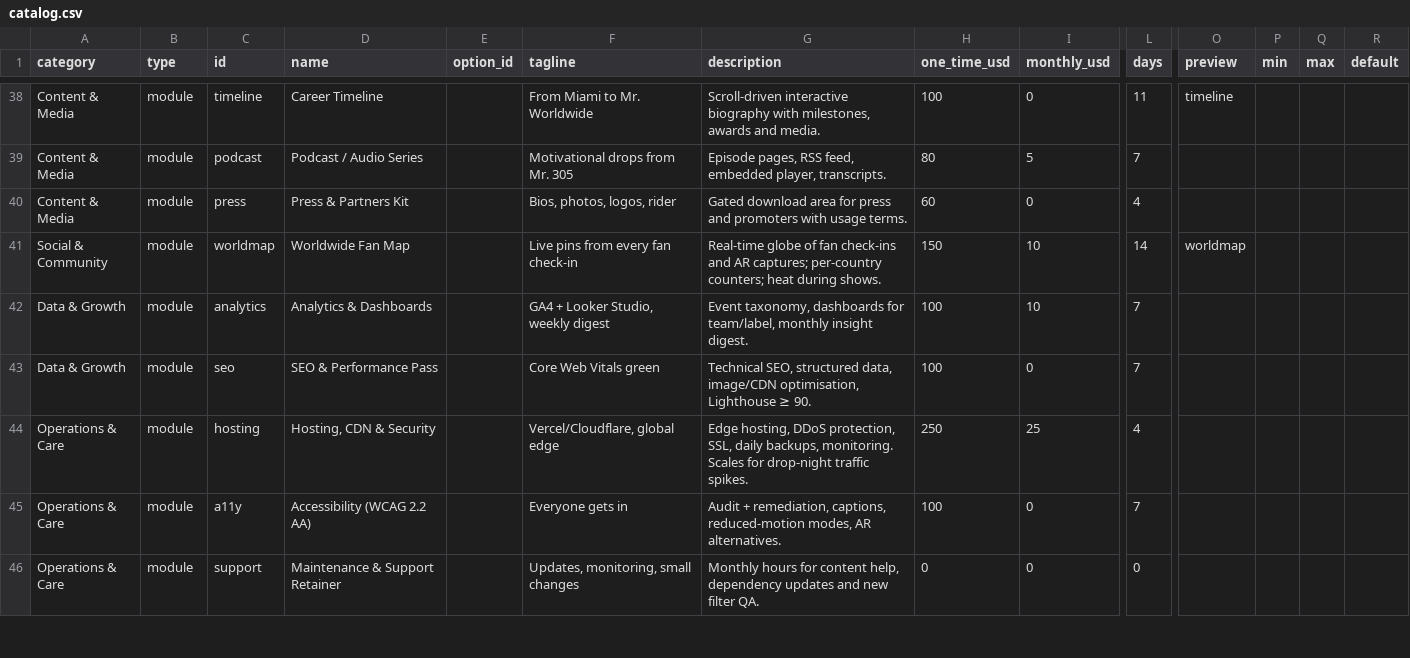
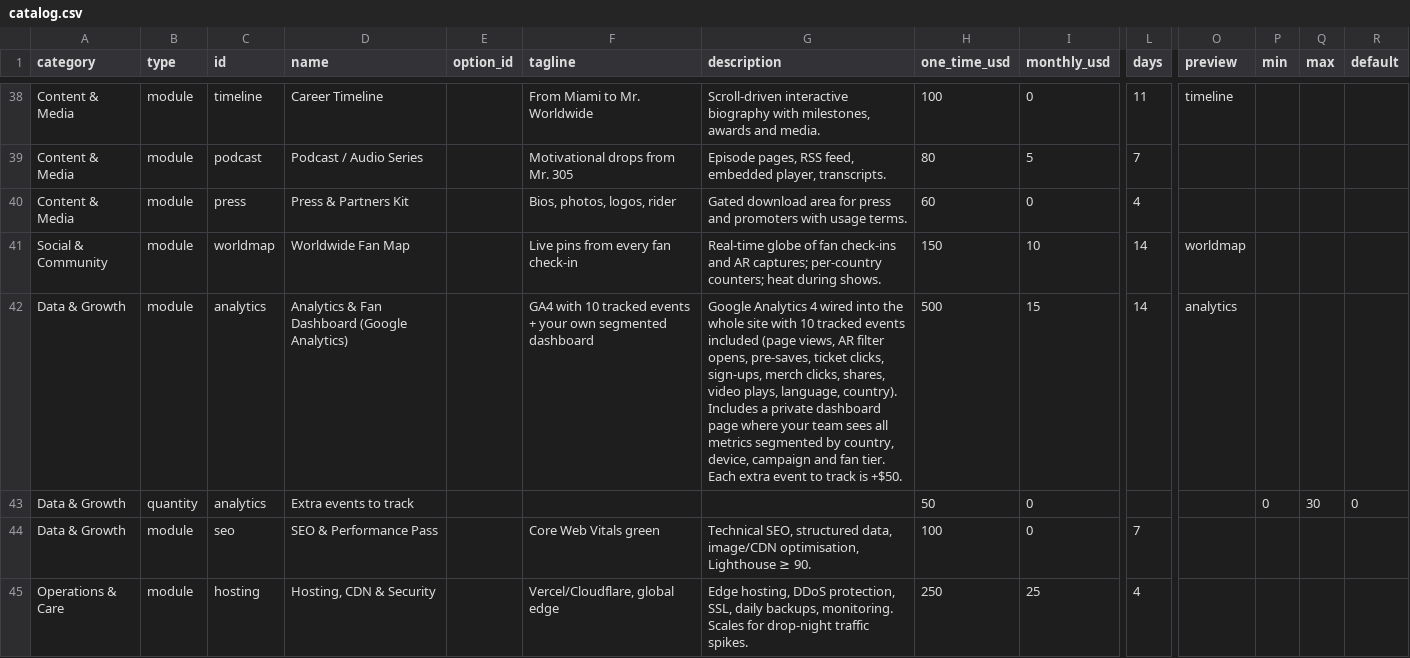
Before and after one commit to voftec/Website-a-la-carta, a CSV file: catalog.csv, drawn as a sheet; only a part is shown, gaps mark what is left out; the shorter side is filled out with more unchanged rows; rows hold the shown columns only; the diff names each change by its address in the sheet, - before the commit and + after, or states it on an @@ line.

```diff
--- a/catalog.csv
+++ b/catalog.csv
-D42 (name): Analytics & Dashboards
+D42 (name): Analytics & Fan Dashboard (Google Analytics)
-F42 (tagline): GA4 + Looker Studio, weekly digest
+F42 (tagline): GA4 with 10 tracked events + your own segmented dashboard
-G42 (description): Event taxonomy, dashboards for team/label, monthly insight digest.
+G42 (description): Google Analytics 4 wired into the whole site with 10 tracked events included (page views, AR filter opens, pre-saves, ticket clicks, sign-ups, merch clicks, shares, video plays, language, country). Includes a private dashboard page where your team sees all metrics segmented by country, device, campaign and fan tier. Each extra event to track is +$50.
-H42 (one_time_usd): 100
+H42 (one_time_usd): 500
-I42 (monthly_usd): 10
+I42 (monthly_usd): 15
-L42 (days): 7
+L42 (days): 14
-O42 (preview): (empty)
+O42 (preview): analytics
+row 43: Data & Growth | quantity | analytics | Extra events to track |  |  |  | 50 | 0 |  |  | 0 | 30 | 0
```
Also changed, not shown: 4 other files.
